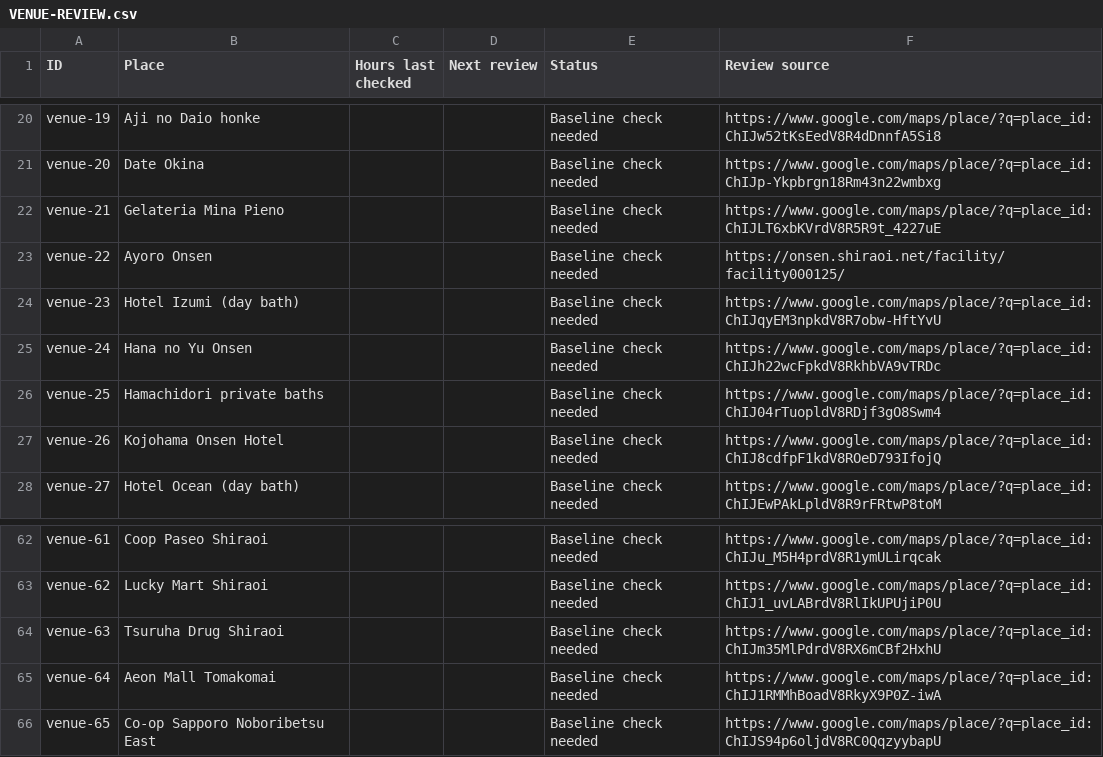
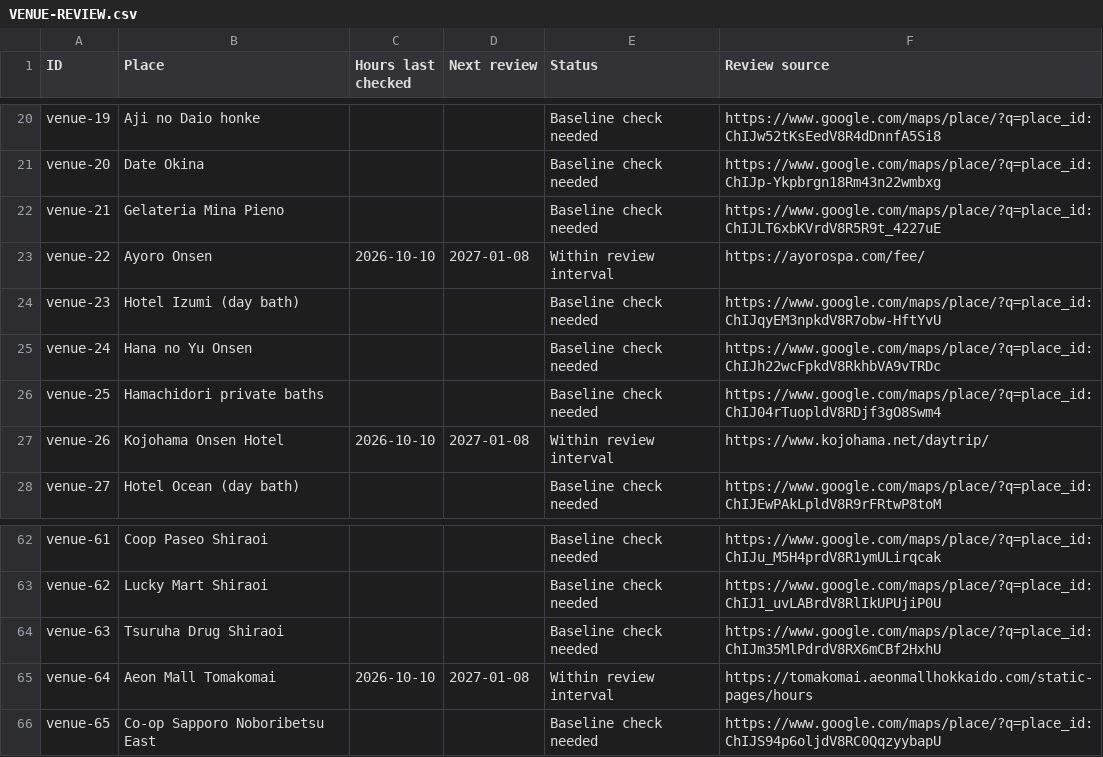
Before and after one commit to javieriasenjo-bot/KojohamaCabinsWebsite, a CSV file: docs/VENUE-REVIEW.csv, drawn as a sheet; only a part is shown, gaps mark what is left out; the diff covers the shown part only.

```diff
--- a/docs/VENUE-REVIEW.csv
+++ b/docs/VENUE-REVIEW.csv
@@ -22,3 +22,3 @@
 "venue-21","Gelateria Mina Pieno","","","Baseline check needed","https://www.google.com/maps/place/?q=place_id:ChIJLT6xbKVrdV8R5R9t_4227uE"
-"venue-22","Ayoro Onsen","","","Baseline check needed","https://onsen.shiraoi.net/facility/facility000125/"
+"venue-22","Ayoro Onsen","2026-10-10","2027-01-08","Within review interval","https://ayorospa.com/fee/"
 "venue-23","Hotel Izumi (day bath)","","","Baseline check needed","https://www.google.com/maps/place/?q=place_id:ChIJqyEM3npkdV8R7obw-HftYvU"
@@ -26,3 +26,3 @@
 "venue-25","Hamachidori private baths","","","Baseline check needed","https://www.google.com/maps/place/?q=place_id:ChIJ04rTuopldV8RDjf3gO8Swm4"
-"venue-26","Kojohama Onsen Hotel","","","Baseline check needed","https://www.google.com/maps/place/?q=place_id:ChIJ8cdfpF1kdV8ROeD793IfojQ"
+"venue-26","Kojohama Onsen Hotel","2026-10-10","2027-01-08","Within review interval","https://www.kojohama.net/daytrip/"
 "venue-27","Hotel Ocean (day bath)","","","Baseline check needed","https://www.google.com/maps/place/?q=place_id:ChIJEwPAkLpldV8R9rFRtwP8toM"
@@ -64,3 +64,3 @@
 "venue-63","Tsuruha Drug Shiraoi","","","Baseline check needed","https://www.google.com/maps/place/?q=place_id:ChIJm35MlPdrdV8RX6mCBf2HxhU"
-"venue-64","Aeon Mall Tomakomai","","","Baseline check needed","https://www.google.com/maps/place/?q=place_id:ChIJ1RMMhBoadV8RkyX9P0Z-iwA"
+"venue-64","Aeon Mall Tomakomai","2026-10-10","2027-01-08","Within review interval","https://tomakomai.aeonmallhokkaido.com/static-pages/hours"
 "venue-65","Co-op Sapporo Noboribetsu East","","","Baseline check needed","https://www.google.com/maps/place/?q=place_id:ChIJS94p6oljdV8RC0QqzyybapU"
```
Also changed, not shown: 36 edited cells elsewhere in this file, 15 other files.
